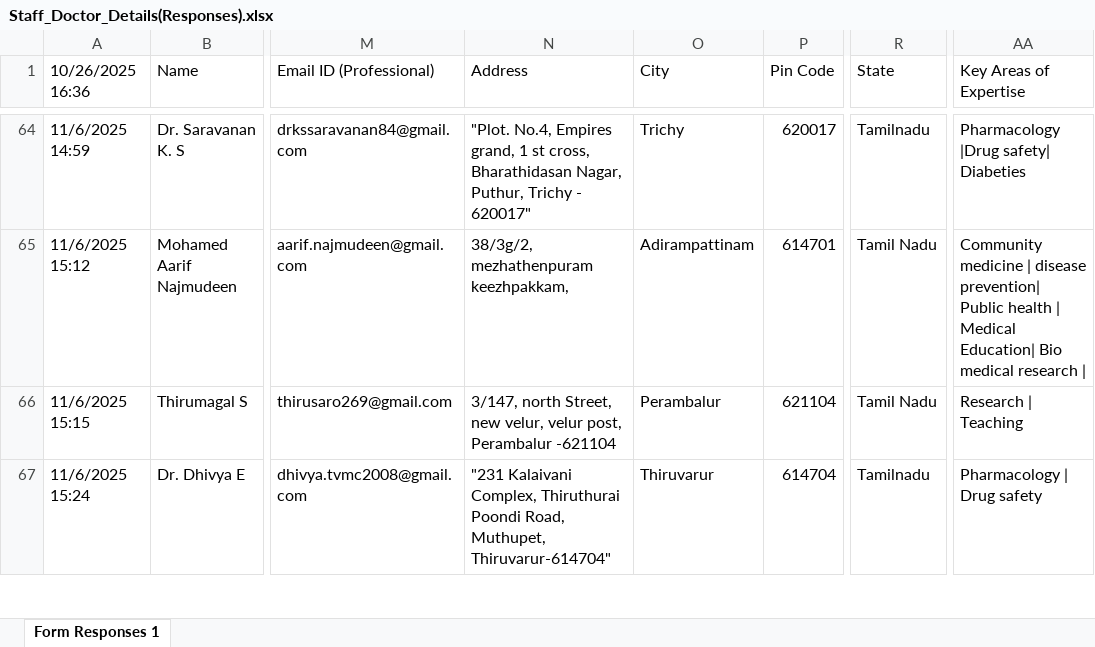
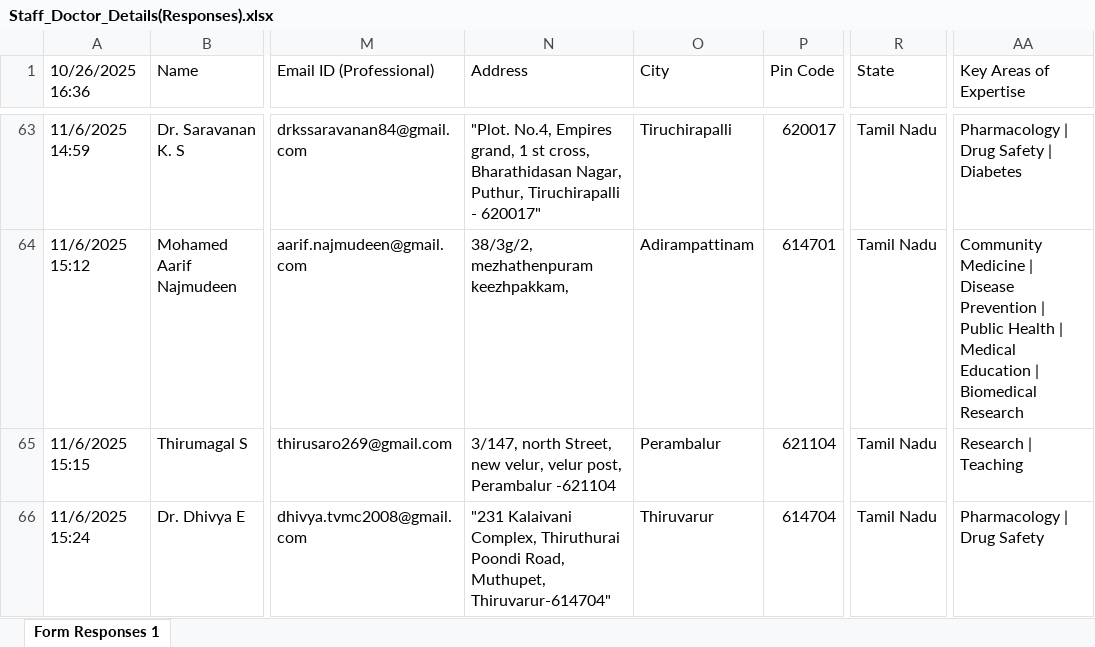
Before and after one commit to HarishSRM2025/MedicalCollgeWebsite, an Excel workbook: assets/excel/Staff_Doctor_Details(Responses).xlsx, sheet Form Responses 1, drawn as a sheet; only a part is shown, gaps mark what is left out; values as stored, in another font and other column widths than the file's, no cell formats; addresses are those after the commit; ↵ is a line break in a cell; the diff covers the shown part only; the diff names each change by its address in the sheet, - before the commit and + after, or states it on an @@ line.

```diff
--- a/assets/excel/Staff_Doctor_Details(Responses).xlsx (sheet Form Responses 1)
+++ b/assets/excel/Staff_Doctor_Details(Responses).xlsx (sheet Form Responses 1)
-N63 (Address): …Nagar, ↵ Puthur, Trichy - 620017"
+N63 (Address): …Nagar, ↵ Puthur, Tiruchirapalli - 620017"
-O63 (City): Trichy
+O63 (City): Tiruchirapalli
-R63 (State): Tamilnadu
+R63 (State): Tamil Nadu
-AA63 (Key Areas of Expertise): Pharmacology |Drug safety| Diabeties
+AA63 (Key Areas of Expertise): Pharmacology | Drug Safety | Diabetes
-AA64 (Key Areas of Expertise): Community medicine | disease prevention| Public health | Medical Education| Bio medical research |
+AA64 (Key Areas of Expertise): Community Medicine | Disease Prevention | Public Health | Medical Education | Biomedical Research
-R66 (State): Tamilnadu
+R66 (State): Tamil Nadu
-AA66 (Key Areas of Expertise): Pharmacology | Drug safety
+AA66 (Key Areas of Expertise): Pharmacology | Drug Safety
```
Also changed, not shown: 37 added rows, 1 removed row and 523 edited cells elsewhere in this sheet, cell formats, 38 other files.
